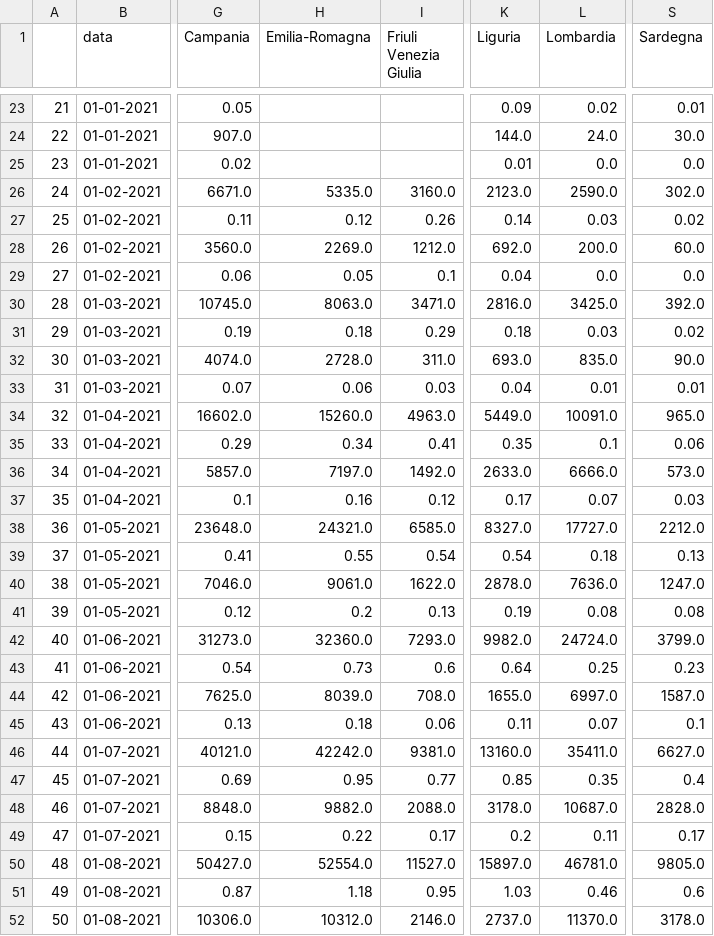
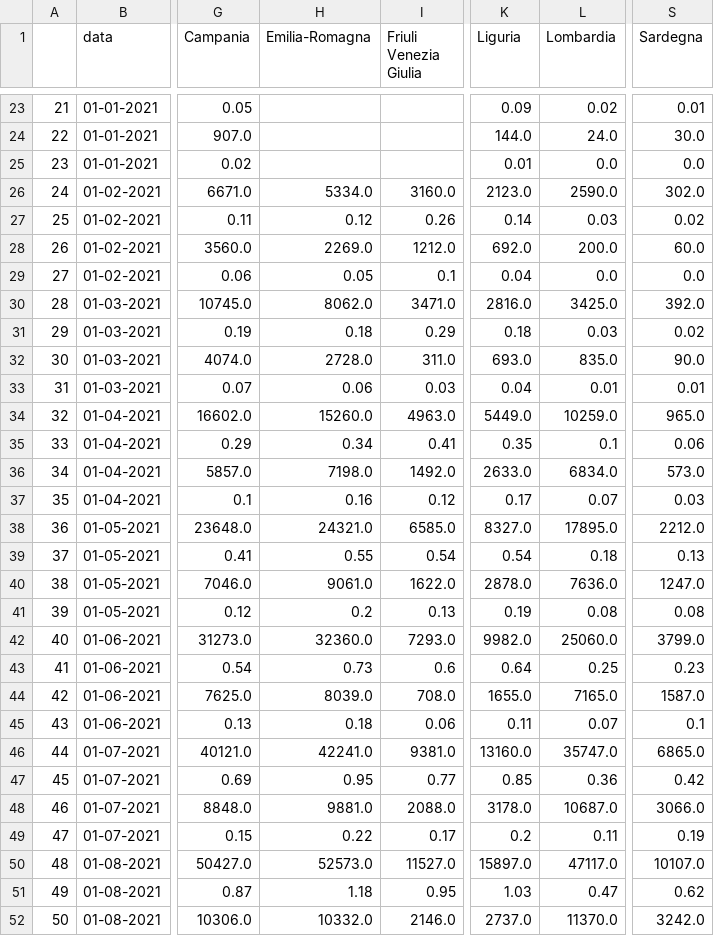
Before and after one commit to vincnardelli/covstat, a CSV file: data/confronto_regioni.csv, drawn as a sheet; only a part is shown, gaps mark what is left out; the diff covers the shown part only; the diff names each change by its address in the sheet, - before the commit and + after, or states it on an @@ line.

```diff
--- a/data/confronto_regioni.csv
+++ b/data/confronto_regioni.csv
-H26 (Emilia-Romagna): 5335.0
+H26 (Emilia-Romagna): 5334.0
-H30 (Emilia-Romagna): 8063.0
+H30 (Emilia-Romagna): 8062.0
-L34 (Lombardia): 10091.0
+L34 (Lombardia): 10259.0
-H36 (Emilia-Romagna): 7197.0
+H36 (Emilia-Romagna): 7198.0
-L36 (Lombardia): 6666.0
+L36 (Lombardia): 6834.0
-L38 (Lombardia): 17727.0
+L38 (Lombardia): 17895.0
-L42 (Lombardia): 24724.0
+L42 (Lombardia): 25060.0
-L44 (Lombardia): 6997.0
+L44 (Lombardia): 7165.0
-H46 (Emilia-Romagna): 42242.0
+H46 (Emilia-Romagna): 42241.0
-L46 (Lombardia): 35411.0
+L46 (Lombardia): 35747.0
-S46 (Sardegna): 6627.0
+S46 (Sardegna): 6865.0
-L47 (Lombardia): 0.35
+L47 (Lombardia): 0.36
-S47 (Sardegna): 0.4
+S47 (Sardegna): 0.42
-H48 (Emilia-Romagna): 9882.0
+H48 (Emilia-Romagna): 9881.0
-S48 (Sardegna): 2828.0
+S48 (Sardegna): 3066.0
-S49 (Sardegna): 0.17
+S49 (Sardegna): 0.19
-H50 (Emilia-Romagna): 52554.0
+H50 (Emilia-Romagna): 52573.0
-L50 (Lombardia): 46781.0
+L50 (Lombardia): 47117.0
-S50 (Sardegna): 9805.0
+S50 (Sardegna): 10107.0
-L51 (Lombardia): 0.46
+L51 (Lombardia): 0.47
-S51 (Sardegna): 0.6
+S51 (Sardegna): 0.62
-H52 (Emilia-Romagna): 10312.0
+H52 (Emilia-Romagna): 10332.0
-S52 (Sardegna): 3178.0
+S52 (Sardegna): 3242.0
```
Also changed, not shown: 4 added rows and 78 edited cells elsewhere in this file, data/regioni.csv, vaccini/confronto_regioni.csv, 3 other files.
